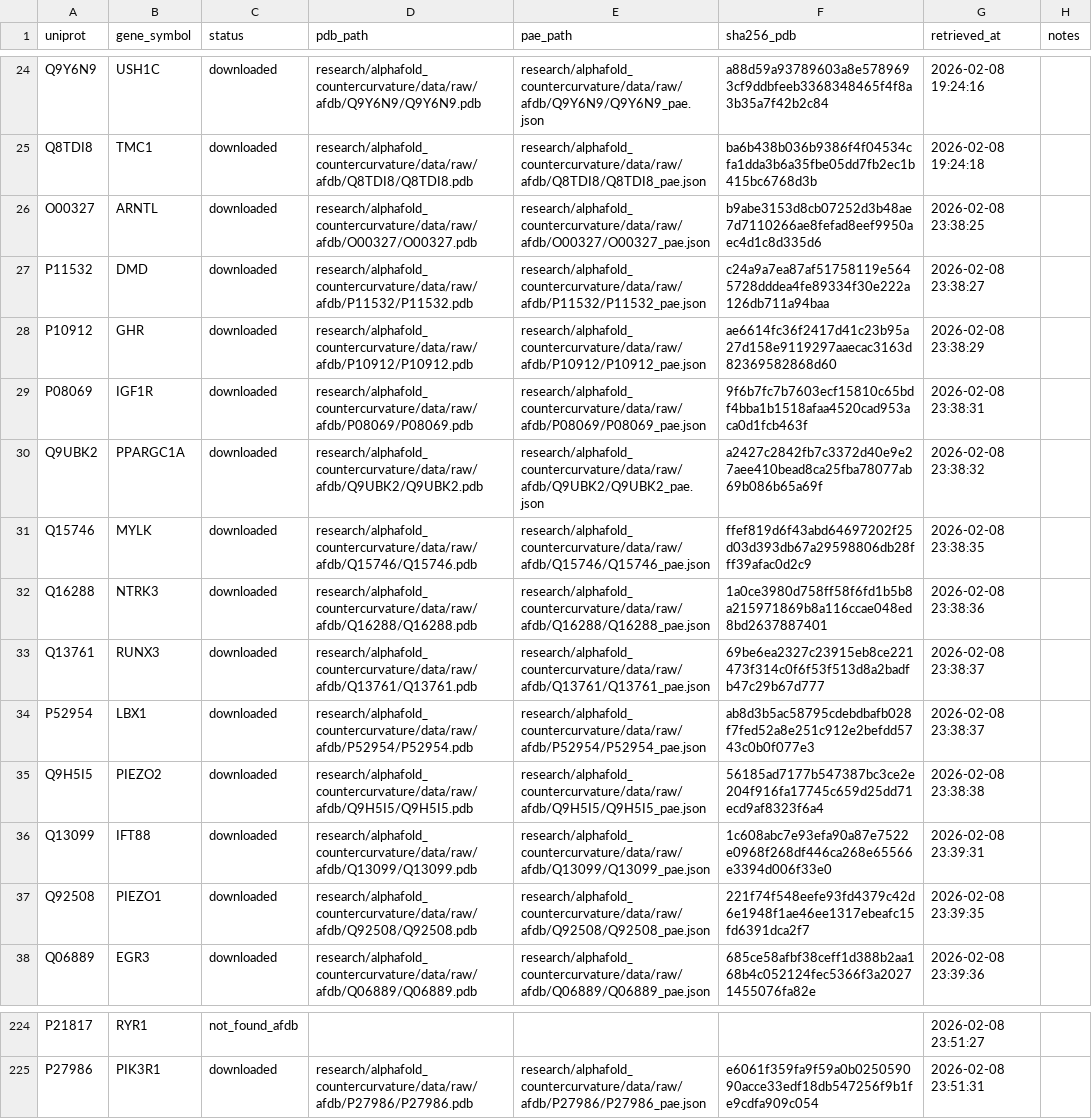
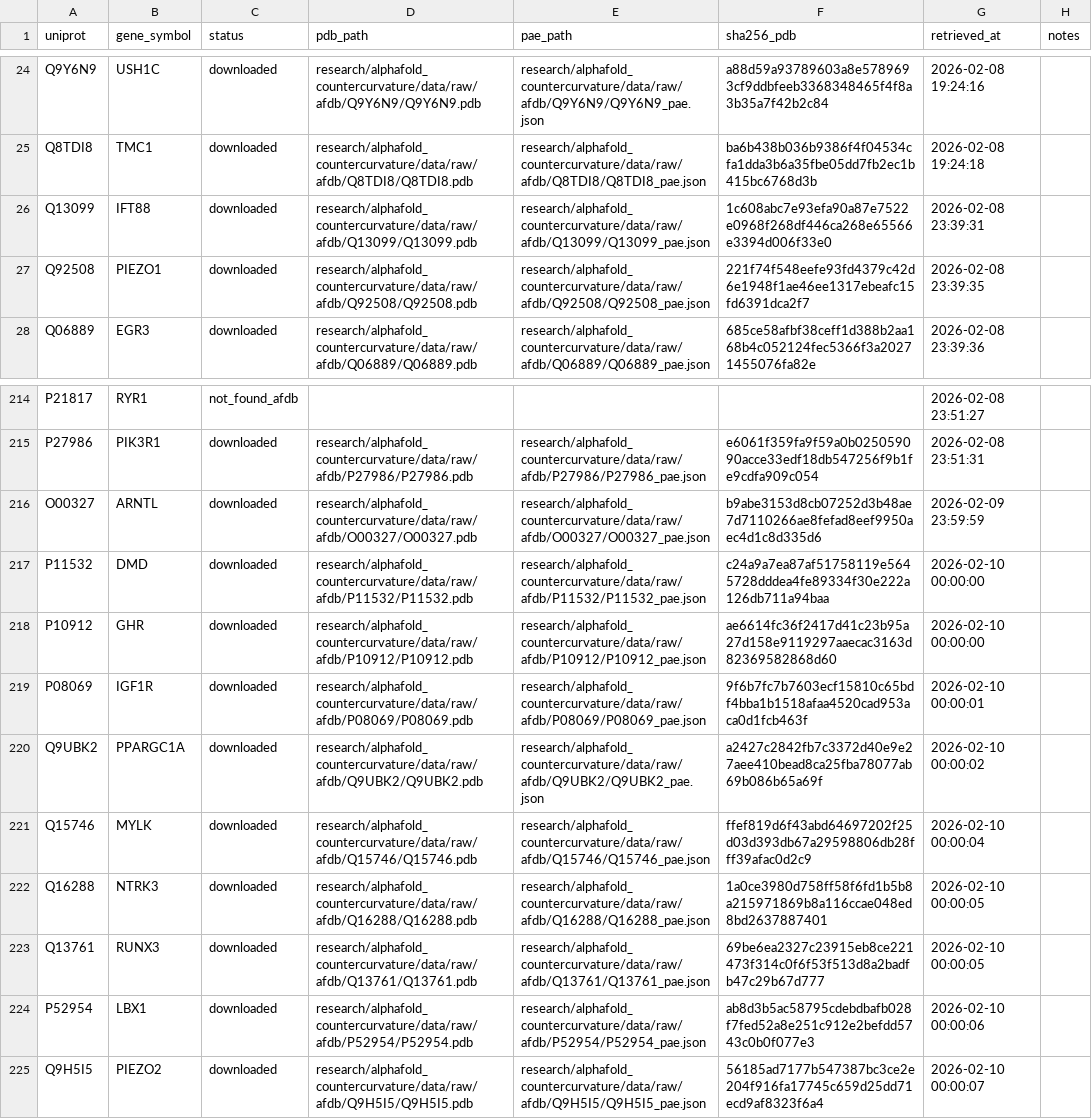
Before and after one commit to sayuj1989-ops/life, a CSV file: research/alphafold_countercurvature/data/manifest.csv, drawn as a sheet; only a part is shown, gaps mark what is left out; removed rows and columns are numbered as before the commit, all else as after; the diff names each change by its address in the sheet, - before the commit and + after, or states it on an @@ line.

```diff
--- a/research/alphafold_countercurvature/data/manifest.csv
+++ b/research/alphafold_countercurvature/data/manifest.csv
-row 26: O00327 | ARNTL | downloaded | research/alphafold_countercurvature/data/raw/afdb/O00327/O00327.pdb | research/alphafold_countercurvature/data/raw/afdb/O00327/O00327_pae.json | b9abe3153d8cb07252d3b48ae7d7110266ae8fefad8eef9950aec4d1c8d335d6 | 2026-02-08 23:38:25
-row 27: P11532 | DMD | downloaded | research/alphafold_countercurvature/data/raw/afdb/P11532/P11532.pdb | research/alphafold_countercurvature/data/raw/afdb/P11532/P11532_pae.json | c24a9a7ea87af51758119e5645728dddea4fe89334f30e222a126db711a94baa | 2026-02-08 23:38:27
-row 28: P10912 | GHR | downloaded | research/alphafold_countercurvature/data/raw/afdb/P10912/P10912.pdb | research/alphafold_countercurvature/data/raw/afdb/P10912/P10912_pae.json | ae6614fc36f2417d41c23b95a27d158e9119297aaecac3163d82369582868d60 | 2026-02-08 23:38:29
-row 29: P08069 | IGF1R | downloaded | research/alphafold_countercurvature/data/raw/afdb/P08069/P08069.pdb | research/alphafold_countercurvature/data/raw/afdb/P08069/P08069_pae.json | 9f6b7fc7b7603ecf15810c65bdf4bba1b1518afaa4520cad953aca0d1fcb463f | 2026-02-08 23:38:31
-row 30: Q9UBK2 | PPARGC1A | downloaded | research/alphafold_countercurvature/data/raw/afdb/Q9UBK2/Q9UBK2.pdb | research/alphafold_countercurvature/data/raw/afdb/Q9UBK2/Q9UBK2_pae.json | a2427c2842fb7c3372d40e9e27aee410bead8ca25fba78077ab69b086b65a69f | 2026-02-08 23:38:32
-row 31: Q15746 | MYLK | downloaded | research/alphafold_countercurvature/data/raw/afdb/Q15746/Q15746.pdb | research/alphafold_countercurvature/data/raw/afdb/Q15746/Q15746_pae.json | ffef819d6f43abd64697202f25d03d393db67a29598806db28fff39afac0d2c9 | 2026-02-08 23:38:35
-row 32: Q16288 | NTRK3 | downloaded | research/alphafold_countercurvature/data/raw/afdb/Q16288/Q16288.pdb | research/alphafold_countercurvature/data/raw/afdb/Q16288/Q16288_pae.json | 1a0ce3980d758ff58f6fd1b5b8a215971869b8a116ccae048ed8bd2637887401 | 2026-02-08 23:38:36
-row 33: Q13761 | RUNX3 | downloaded | research/alphafold_countercurvature/data/raw/afdb/Q13761/Q13761.pdb | research/alphafold_countercurvature/data/raw/afdb/Q13761/Q13761_pae.json | 69be6ea2327c23915eb8ce221473f314c0f6f53f513d8a2badfb47c29b67d777 | 2026-02-08 23:38:37
-row 34: P52954 | LBX1 | downloaded | research/alphafold_countercurvature/data/raw/afdb/P52954/P52954.pdb | research/alphafold_countercurvature/data/raw/afdb/P52954/P52954_pae.json | ab8d3b5ac58795cdebdbafb028f7fed52a8e251c912e2befdd5743c0b0f077e3 | 2026-02-08 23:38:37
-row 35: Q9H5I5 | PIEZO2 | downloaded | research/alphafold_countercurvature/data/raw/afdb/Q9H5I5/Q9H5I5.pdb | research/alphafold_countercurvature/data/raw/afdb/Q9H5I5/Q9H5I5_pae.json | 56185ad7177b547387bc3ce2e204f916fa17745c659d25dd71ecd9af8323f6a4 | 2026-02-08 23:38:38
+row 216: O00327 | ARNTL | downloaded | research/alphafold_countercurvature/data/raw/afdb/O00327/O00327.pdb | research/alphafold_countercurvature/data/raw/afdb/O00327/O00327_pae.json | b9abe3153d8cb07252d3b48ae7d7110266ae8fefad8eef9950aec4d1c8d335d6 | 2026-02-09 23:59:59
+row 217: P11532 | DMD | downloaded | research/alphafold_countercurvature/data/raw/afdb/P11532/P11532.pdb | research/alphafold_countercurvature/data/raw/afdb/P11532/P11532_pae.json | c24a9a7ea87af51758119e5645728dddea4fe89334f30e222a126db711a94baa | 2026-02-10 00:00:00
+row 218: P10912 | GHR | downloaded | research/alphafold_countercurvature/data/raw/afdb/P10912/P10912.pdb | research/alphafold_countercurvature/data/raw/afdb/P10912/P10912_pae.json | ae6614fc36f2417d41c23b95a27d158e9119297aaecac3163d82369582868d60 | 2026-02-10 00:00:00
+row 219: P08069 | IGF1R | downloaded | research/alphafold_countercurvature/data/raw/afdb/P08069/P08069.pdb | research/alphafold_countercurvature/data/raw/afdb/P08069/P08069_pae.json | 9f6b7fc7b7603ecf15810c65bdf4bba1b1518afaa4520cad953aca0d1fcb463f | 2026-02-10 00:00:01
+row 220: Q9UBK2 | PPARGC1A | downloaded | research/alphafold_countercurvature/data/raw/afdb/Q9UBK2/Q9UBK2.pdb | research/alphafold_countercurvature/data/raw/afdb/Q9UBK2/Q9UBK2_pae.json | a2427c2842fb7c3372d40e9e27aee410bead8ca25fba78077ab69b086b65a69f | 2026-02-10 00:00:02
+row 221: Q15746 | MYLK | downloaded | research/alphafold_countercurvature/data/raw/afdb/Q15746/Q15746.pdb | research/alphafold_countercurvature/data/raw/afdb/Q15746/Q15746_pae.json | ffef819d6f43abd64697202f25d03d393db67a29598806db28fff39afac0d2c9 | 2026-02-10 00:00:04
+row 222: Q16288 | NTRK3 | downloaded | research/alphafold_countercurvature/data/raw/afdb/Q16288/Q16288.pdb | research/alphafold_countercurvature/data/raw/afdb/Q16288/Q16288_pae.json | 1a0ce3980d758ff58f6fd1b5b8a215971869b8a116ccae048ed8bd2637887401 | 2026-02-10 00:00:05
+row 223: Q13761 | RUNX3 | downloaded | research/alphafold_countercurvature/data/raw/afdb/Q13761/Q13761.pdb | research/alphafold_countercurvature/data/raw/afdb/Q13761/Q13761_pae.json | 69be6ea2327c23915eb8ce221473f314c0f6f53f513d8a2badfb47c29b67d777 | 2026-02-10 00:00:05
+row 224: P52954 | LBX1 | downloaded | research/alphafold_countercurvature/data/raw/afdb/P52954/P52954.pdb | research/alphafold_countercurvature/data/raw/afdb/P52954/P52954_pae.json | ab8d3b5ac58795cdebdbafb028f7fed52a8e251c912e2befdd5743c0b0f077e3 | 2026-02-10 00:00:06
+row 225: Q9H5I5 | PIEZO2 | downloaded | research/alphafold_countercurvature/data/raw/afdb/Q9H5I5/Q9H5I5.pdb | research/alphafold_countercurvature/data/raw/afdb/Q9H5I5/Q9H5I5_pae.json | 56185ad7177b547387bc3ce2e204f916fa17745c659d25dd71ecd9af8323f6a4 | 2026-02-10 00:00:07
```
Also changed, not shown: outputs/thermodynamic_cost/thermodynamic_cost_proteins.csv, 8 other files.
